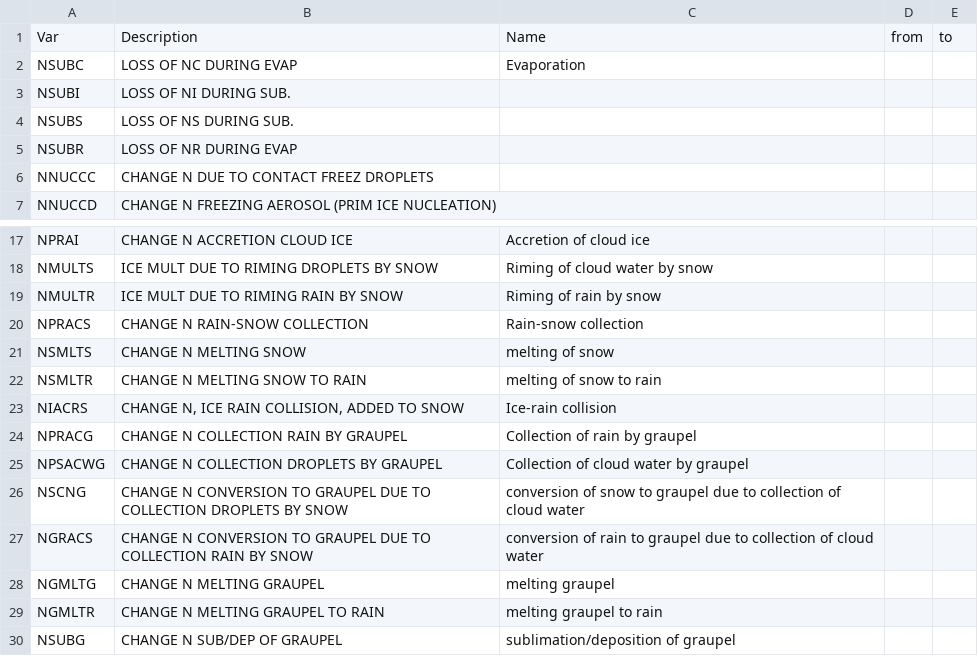
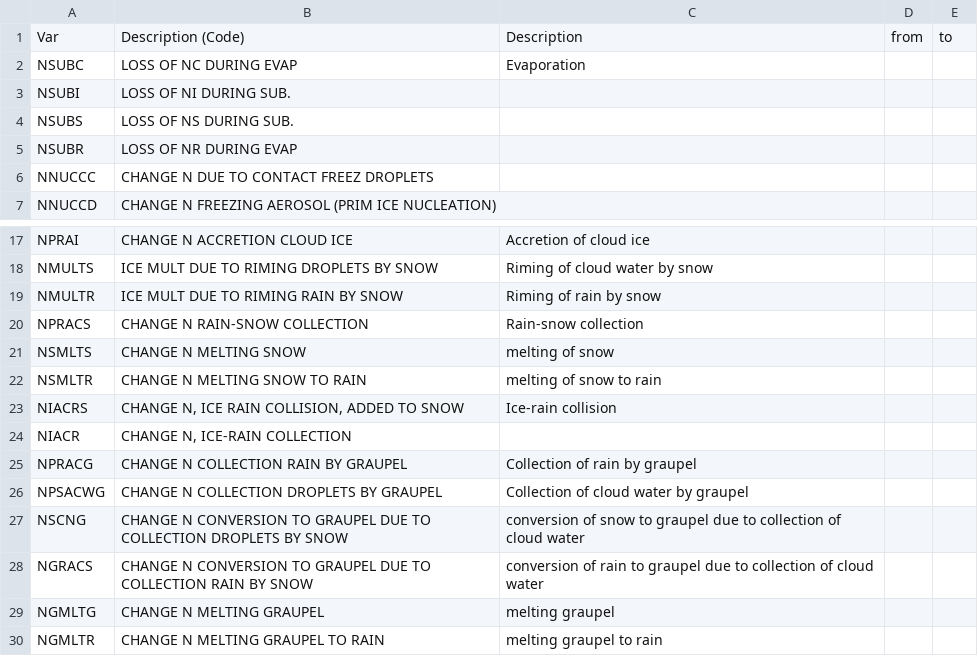
Before and after one commit to mheikenfeld/mpdiag, a CSV file: documentation/Morrison/Morrsion_Processes_Number.csv (was Processes/Morrison/Morrsion_Processes_Number.csv), drawn as a sheet; only a part is shown, gaps mark what is left out; the shorter side is filled out with more unchanged rows.

Commit message:
moved documentation to folder documentation, changed tables to csv and updated tables

```diff
--- a/Processes/Morrison/Morrsion_Processes_Number.csv
+++ b/documentation/Morrison/Morrsion_Processes_Number.csv
@@ -1,2 +1,2 @@
-Var,Description,Name,from,to
+Var,Description (Code),Description,from,to
   NSUBC     , LOSS OF NC DURING EVAP,Evaporation,,
@@ -23,2 +23,3 @@ Var,Description,Name,from,to
   NIACRS     ," CHANGE N, ICE RAIN COLLISION, ADDED TO SNOW",Ice-rain collision,,
+  NIACR     ," CHANGE N, ICE-RAIN COLLECTION",,,
   NPRACG    , CHANGE N COLLECTION RAIN BY GRAUPEL,Collection of rain by graupel,,
```
Also changed, not shown: 12 other files.
